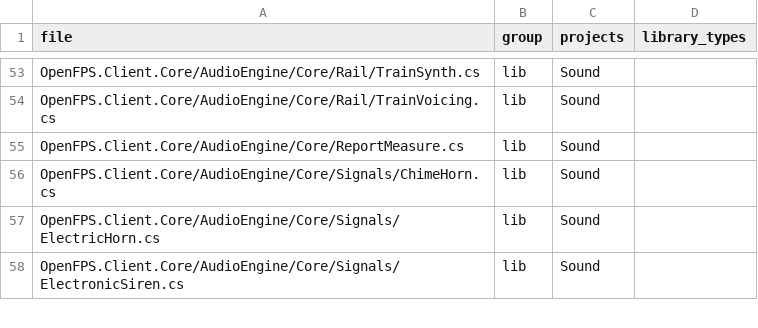
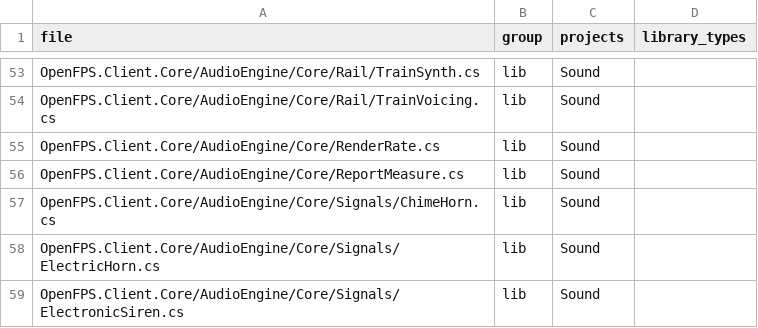
Before and after one commit to churst90/open-fps, a TSV file: OpenFPS.Tests/LibraryBoundary/files.tsv, drawn as a sheet; only a part is shown, gaps mark what is left out; the diff names each change by its address in the sheet, - before the commit and + after, or states it on an @@ line.

```diff
--- a/OpenFPS.Tests/LibraryBoundary/files.tsv
+++ b/OpenFPS.Tests/LibraryBoundary/files.tsv
+row 55: OpenFPS.Client.Core/AudioEngine/Core/RenderRate.cs | lib | Sound
```
Also changed, not shown: 14 other files.
